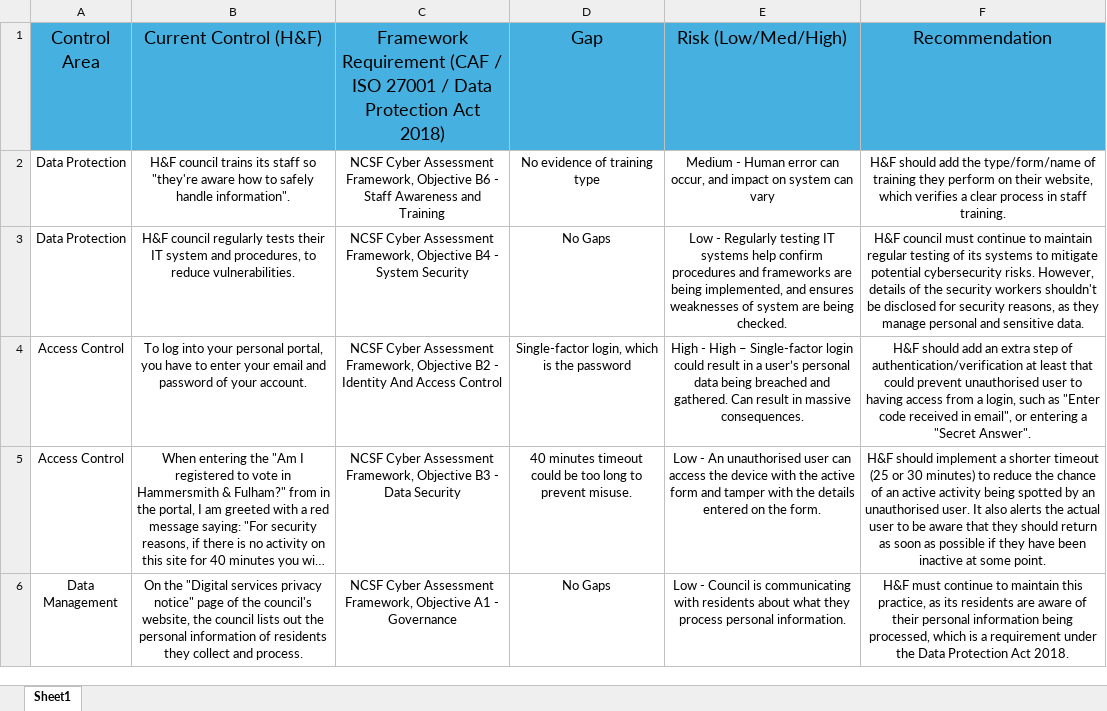
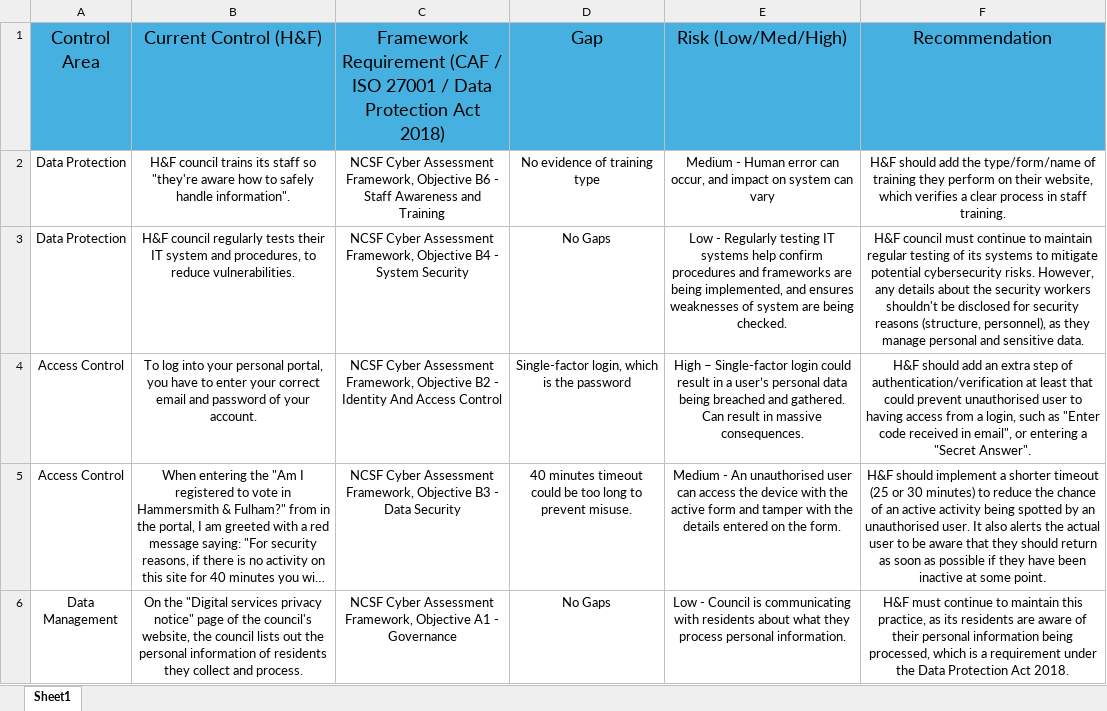
Before and after one commit to ayman-boucheneb/controls-gap-analysis, an Excel workbook: templates/gap-analysis-template.xlsx, sheet Sheet1, drawn as a sheet; only a part is shown; long unchanged cells end in …; values as stored, in another font and other column widths than the file's, no borders; the diff covers the shown part only; the diff names each change by its address in the sheet, - before the commit and + after, or states it on an @@ line.

```diff
--- a/templates/gap-analysis-template.xlsx (sheet Sheet1)
+++ b/templates/gap-analysis-template.xlsx (sheet Sheet1)
-F3: …risks. However, details of the security workers shouldn't be disclosed for security reasons, as they…
+F3: …risks. However, any details about the security workers shouldn't be disclosed for security reasons (structure, personnel), as they…
-B4: …enter your email and…
+B4: …enter your correct email and…
-E4: High - High – Single-factor…
+E4: High – Single-factor…
-E5: Low - An…
+E5: Medium - An…
```
Also changed, not shown: 5 edited cells elsewhere in this sheet, 1 other file.
